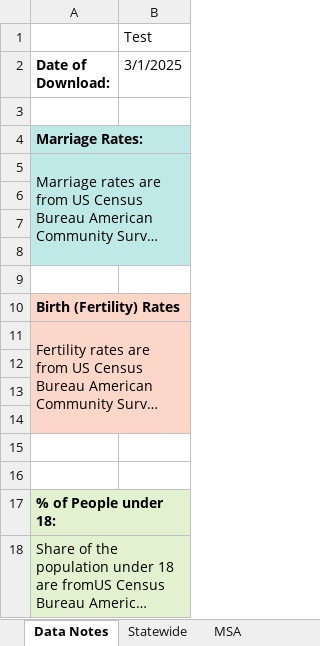
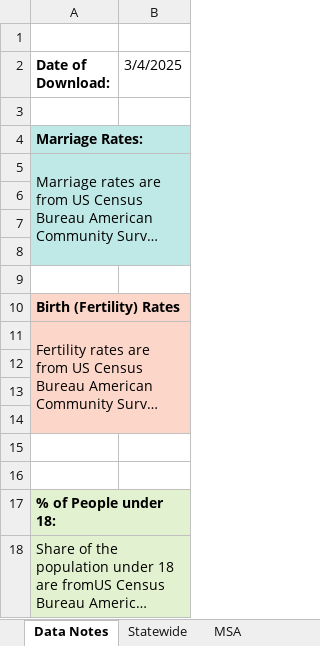
Before and after one commit to psrc/usdot-emphasis-areas, an Excel workbook: data/potential_usdot_emphasis_area_data.xlsx, sheet Data Notes, drawn as a sheet; long unchanged cells end in …; values as stored, in another font and other column widths than the file's, no borders; the diff names each change by its address in the sheet, - before the commit and + after, or states it on an @@ line.

```diff
--- a/data/potential_usdot_emphasis_area_data.xlsx (sheet Data Notes)
+++ b/data/potential_usdot_emphasis_area_data.xlsx (sheet Data Notes)
-B1 (3/4/2025): Test
+B1 (3/4/2025): (empty)
-B2: 3/1/2025
+B2: 3/4/2025
```
Also changed, not shown: 1 other file.
